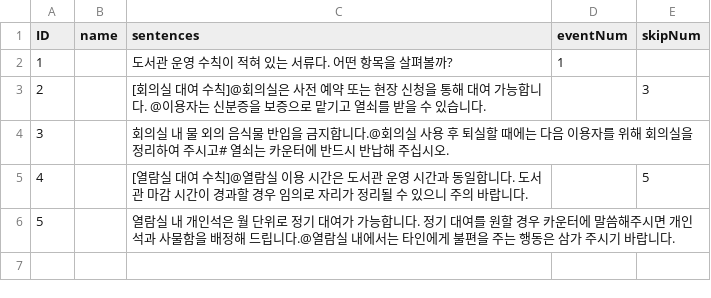
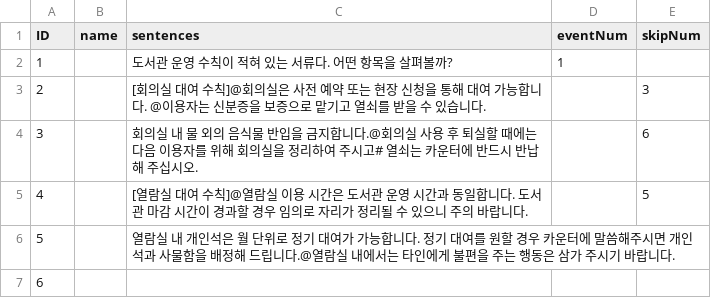
Before and after one commit to suacho0107/Pygmalion, a CSV file: Assets/Resources/Stage2_1F-2_dialogue.csv, drawn as a sheet.

```diff
--- a/Assets/Resources/Stage2_1F-2_dialogue.csv
+++ b/Assets/Resources/Stage2_1F-2_dialogue.csv
@@ -3,4 +3,5 @@ ID,name,sentences,eventNum,skipNum
 2,,[회의실 대여 수칙]@회의실은 사전 예약 또는 현장 신청을 통해 대여 가능합니다. @이용자는 신분증을 보증으로 맡기고 열쇠를 받을 수 있습니다.,,3
-3,,회의실 내 물 외의 음식물 반입을 금지합니다.@회의실 사용 후 퇴실할 때에는 다음 이용자를 위해 회의실을 정리하여 주시고# 열쇠는 카운터에 반드시 반납해 주십시오.,,
+3,,회의실 내 물 외의 음식물 반입을 금지합니다.@회의실 사용 후 퇴실할 때에는 다음 이용자를 위해 회의실을 정리하여 주시고# 열쇠는 카운터에 반드시 반납해 주십시오.,,6
 4,,[열람실 대여 수칙]@열람실 이용 시간은 도서관 운영 시간과 동일합니다. 도서관 마감 시간이 경과할 경우 임의로 자리가 정리될 수 있으니 주의 바랍니다.,,5
 5,,열람실 내 개인석은 월 단위로 정기 대여가 가능합니다. 정기 대여를 원할 경우 카운터에 말씀해주시면 개인석과 사물함을 배정해 드립니다.@열람실 내에서는 타인에게 불편을 주는 행동은 삼가 주시기 바랍니다.,,
+6,,,,
```
Also changed, not shown: 10 other files.
